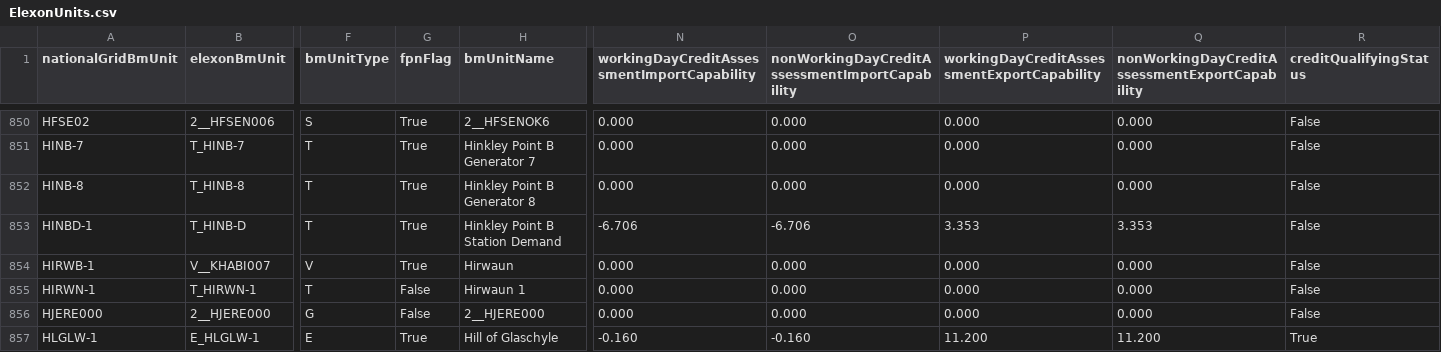
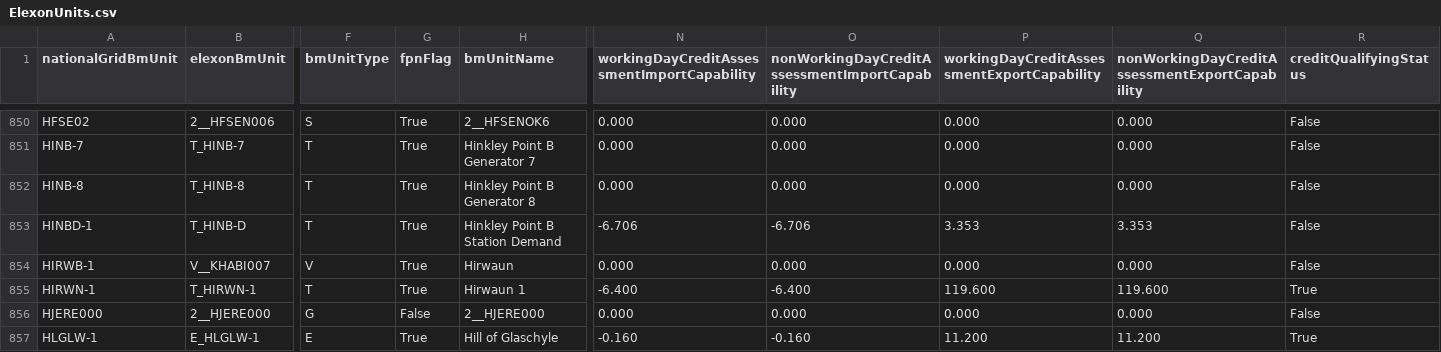
Before and after one commit to e-zaline/power-plant-explorer, a CSV file: data/unit list/elexon/ElexonUnits.csv, drawn as a sheet; only a part is shown, gaps mark what is left out; the diff names each change by its address in the sheet, - before the commit and + after, or states it on an @@ line.

```diff
--- a/data/unit list/elexon/ElexonUnits.csv
+++ b/data/unit list/elexon/ElexonUnits.csv
-G855 (fpnFlag): False
+G855 (fpnFlag): True
-N855: 0.000
+N855: -6.400
-O855: 0.000
+O855: -6.400
-P855: 0.000
+P855: 119.600
-Q855: 0.000
+Q855: 119.600
-R855 (creditQualifyingStatus): False
+R855 (creditQualifyingStatus): True
```
Also changed, not shown: 3 other files.
